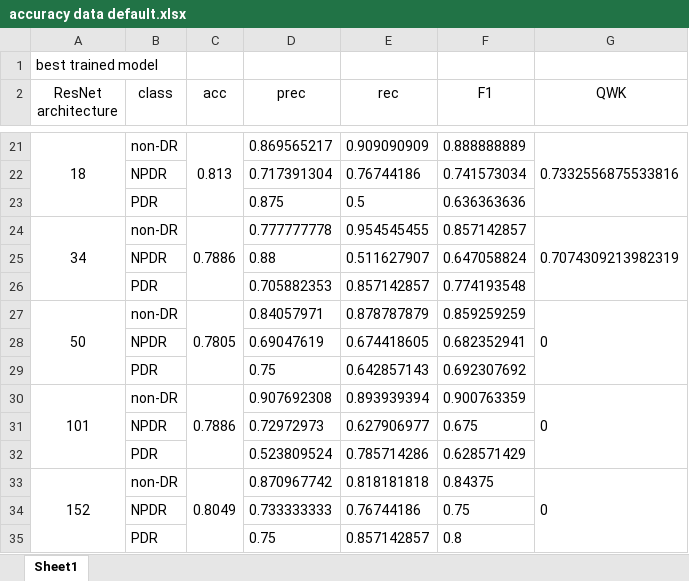
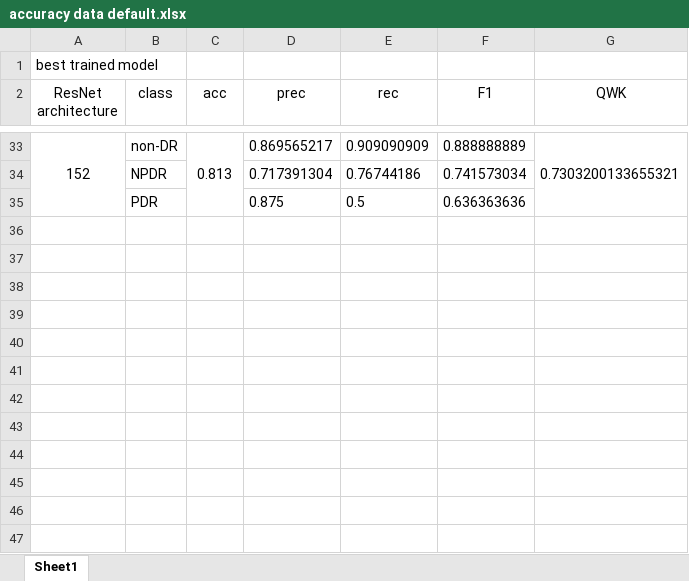
Before and after one commit to sakiyo212/bukuTA, an Excel workbook: data/accuracy data default.xlsx, sheet Sheet1, drawn as a sheet; only a part is shown, gaps mark what is left out; values as stored, in another font and other column widths than the file's, no borders; removed rows and columns are numbered as before the commit, all else as after; the diff covers the shown part only; the diff names each change by its address in the sheet, - before the commit and + after, or states it on an @@ line.

Commit message:
added more QWK data, filled excel sheet consist of precision, recall, and f1 data

```diff
--- a/data/accuracy data default.xlsx (sheet Sheet1)
+++ b/data/accuracy data default.xlsx (sheet Sheet1)
-A33 (ResNet architecture): 18
+A33 (ResNet architecture): 152
-G33 (QWK): 0.7332556875533816
+G33 (QWK): 0.7303200133655321
-row 24: 34 | non-DR | 0.7886 | 0.777777778 | 0.954545455 | 0.857142857 | 0.7074309213982319
-row 25:  | NPDR |  | 0.88 | 0.511627907 | 0.647058824
-row 26:  | PDR |  | 0.705882353 | 0.857142857 | 0.774193548
-row 27: 50 | non-DR | 0.7805 | 0.84057971 | 0.878787879 | 0.859259259 | 0
-row 28:  | NPDR |  | 0.69047619 | 0.674418605 | 0.682352941
-row 29:  | PDR |  | 0.75 | 0.642857143 | 0.692307692
-row 30: 101 | non-DR | 0.7886 | 0.907692308 | 0.893939394 | 0.900763359 | 0
-row 31:  | NPDR |  | 0.72972973 | 0.627906977 | 0.675
-row 32:  | PDR |  | 0.523809524 | 0.785714286 | 0.628571429
-row 33: 152 | non-DR | 0.8049 | 0.870967742 | 0.818181818 | 0.84375 | 0
-row 34:  | NPDR |  | 0.733333333 | 0.76744186 | 0.75
-row 35:  | PDR |  | 0.75 | 0.857142857 | 0.8
```
Also changed, not shown: 21 added rows, 9 removed rows, 1 moved row and 15 edited cells elsewhere in this sheet, formulas that keep their value, 1 other file.
